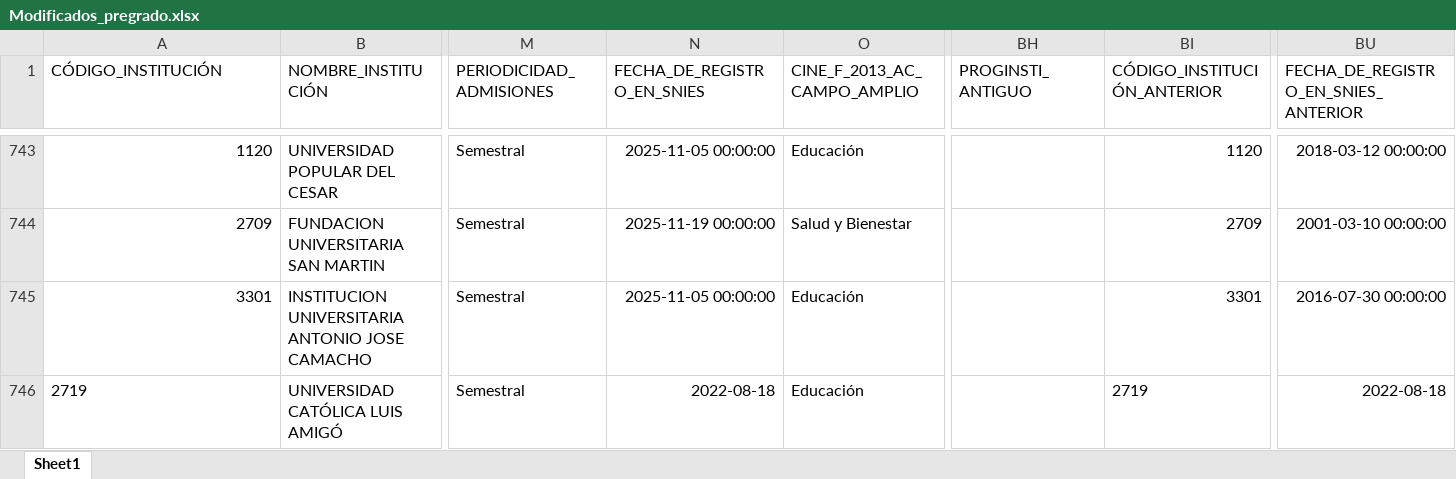
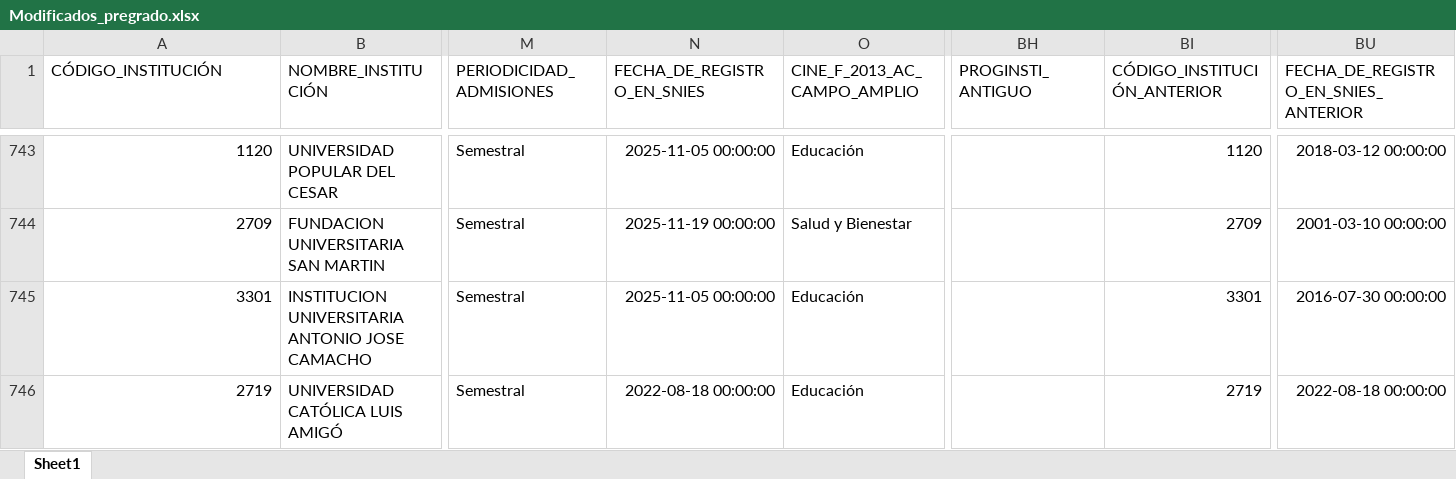
Before and after one commit to hasuarez32/snies-monitor, an Excel workbook: data/novedades/Modificados_pregrado.xlsx, sheet Sheet1, drawn as a sheet; only a part is shown, gaps mark what is left out; values as stored, in another font and other column widths than the file's, no borders; the diff names each change by its address in the sheet, - before the commit and + after, or states it on an @@ line.

```diff
--- a/data/novedades/Modificados_pregrado.xlsx (sheet Sheet1)
+++ b/data/novedades/Modificados_pregrado.xlsx (sheet Sheet1)
-A746 alignment: left
+A746 alignment: right
-N746 (FECHA_DE_REGISTRO_EN_SNIES): 2022-08-18
+N746 (FECHA_DE_REGISTRO_EN_SNIES): 2022-08-18 00:00:00
-BI746 alignment: left
+BI746 alignment: right
-BU746: 2022-08-18
+BU746: 2022-08-18 00:00:00
```
Also changed, not shown: data/novedades/Inactivos_pregrado.xlsx, data/novedades/Nuevos_pregrado.xlsx, 2 other files.
